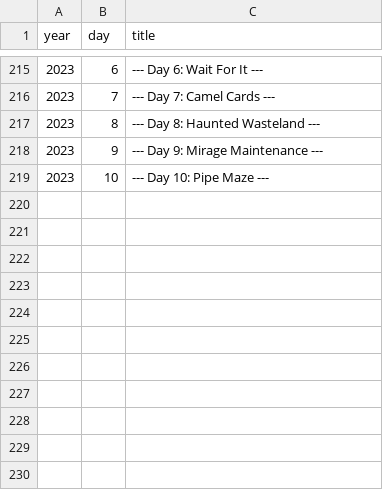
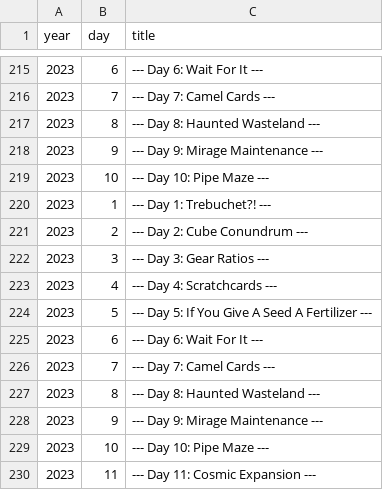
Before and after one commit to mgtezak/Advent-of-Code-Puzzle-Solver, a CSV file: db/title.csv, drawn as a sheet; only a part is shown, gaps mark what is left out.

```diff
--- a/db/title.csv
+++ b/db/title.csv
@@ -219 +219,12 @@ year,day,title
 2023,10,--- Day 10: Pipe Maze ---
+2023,1,--- Day 1: Trebuchet?! ---
+2023,2,--- Day 2: Cube Conundrum ---
+2023,3,--- Day 3: Gear Ratios ---
+2023,4,--- Day 4: Scratchcards ---
+2023,5,--- Day 5: If You Give A Seed A Fertilizer ---
+2023,6,--- Day 6: Wait For It ---
+2023,7,--- Day 7: Camel Cards ---
+2023,8,--- Day 8: Haunted Wasteland ---
+2023,9,--- Day 9: Mirage Maintenance ---
+2023,10,--- Day 10: Pipe Maze ---
+2023,11,--- Day 11: Cosmic Expansion ---
```
Also changed, not shown: 3 other files.
